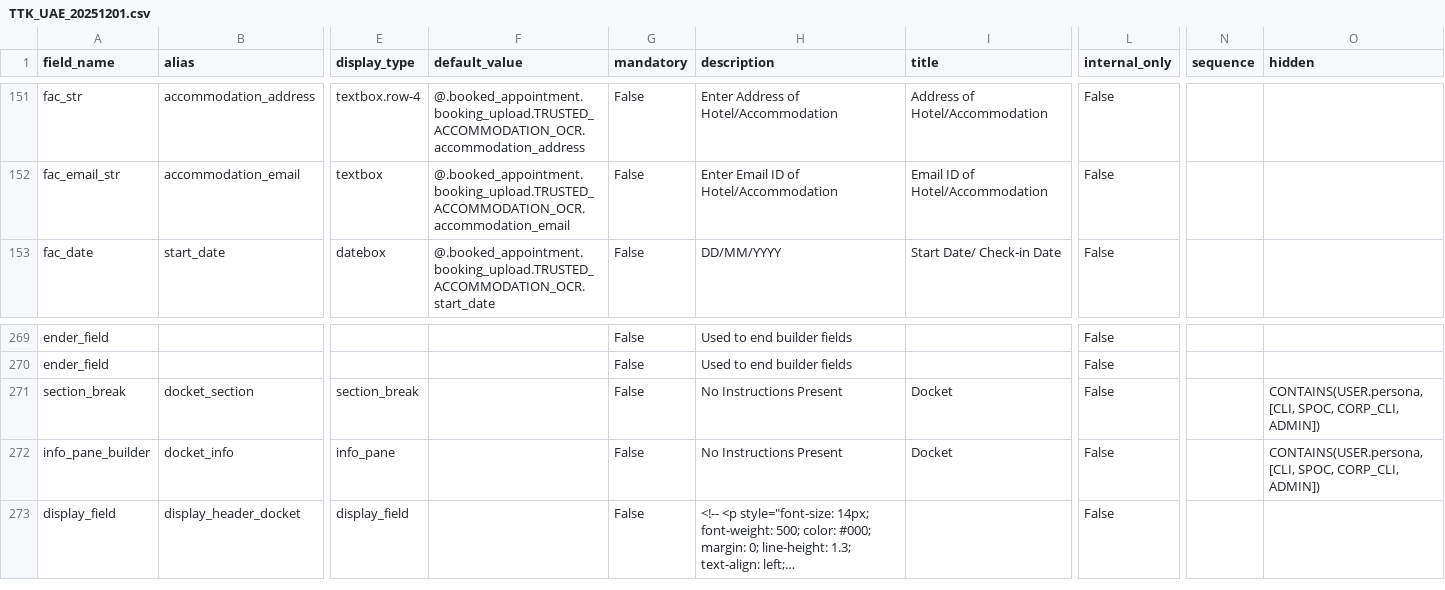
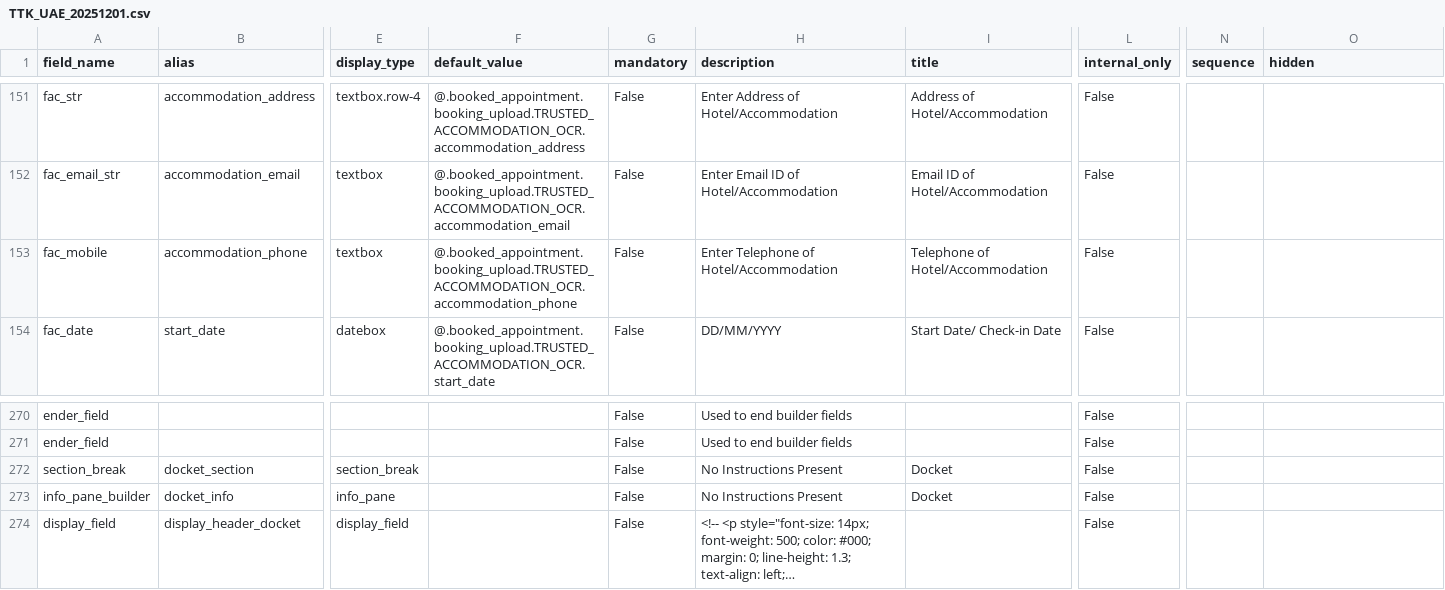
Before and after one commit to lyikadmin/lyik_ttk, a CSV file: deployment_templates/forms/TTK_UAE_20251201.csv, drawn as a sheet; only a part is shown, gaps mark what is left out; long unchanged cells end in …; addresses are those after the commit; rows hold the shown columns only; the diff names each change by its address in the sheet, - before the commit and + after, or states it on an @@ line.

Commit message:
Form added: UAE CSV updated

```diff
--- a/deployment_templates/forms/TTK_UAE_20251201.csv
+++ b/deployment_templates/forms/TTK_UAE_20251201.csv
+row 153: fac_mobile | accommodation_phone | textbox | @.booked_appointment.booking_upload.TRUSTED_ACCOMMODATION_OCR.accommodation_phone | False | Enter Telephone of Hotel/Accommodation | Telephone of Hotel/Accommodation | False
-O272:O273 (hidden): CONTAINS(USER.persona,[CLI, SPOC, CORP_CLI, ADMIN])
+O272:O273 (hidden): (empty)
```
